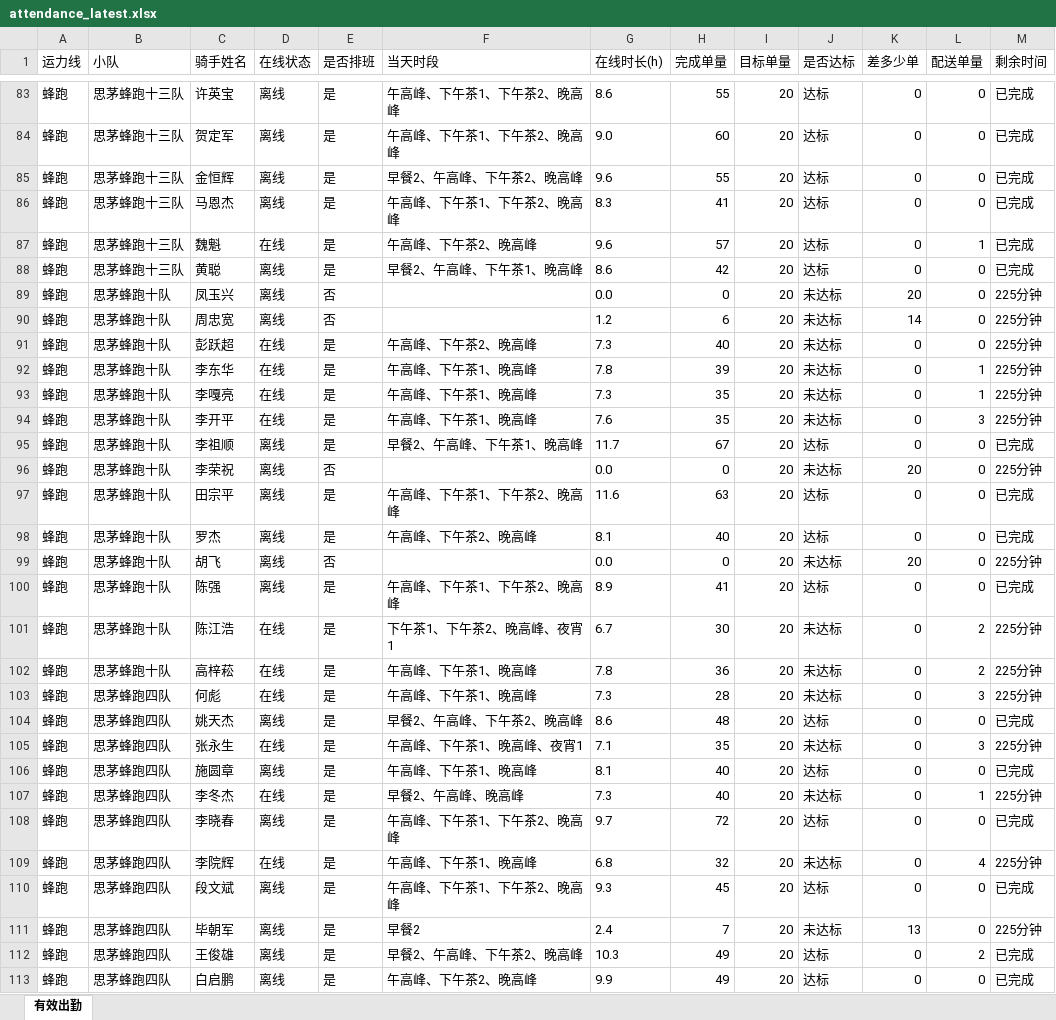
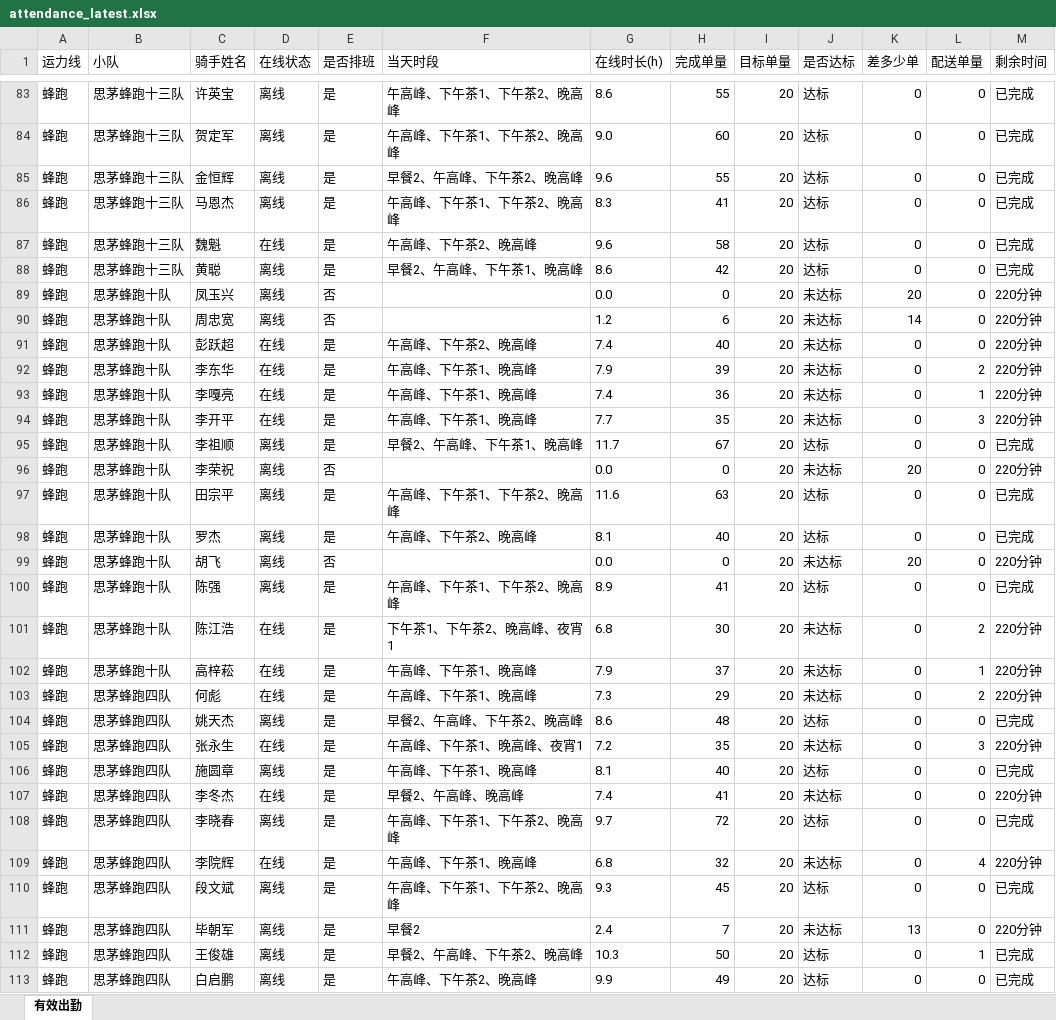
Before and after one commit to 424584635-png/dzt-dashboard, an Excel workbook: public/attendance_latest.xlsx, sheet 有效出勤, drawn as a sheet; only a part is shown, gaps mark what is left out; values as stored, in another font and other column widths than the file's, no borders; the diff covers the shown part only; the diff names each change by its address in the sheet, - before the commit and + after, or states it on an @@ line.

Commit message:
data: 202611032020 (241 骑手)

```diff
--- a/public/attendance_latest.xlsx (sheet 有效出勤)
+++ b/public/attendance_latest.xlsx (sheet 有效出勤)
-H87 (完成单量): 57
+H87 (完成单量): 58
-L87 (配送单量): 1
+L87 (配送单量): 0
-M89:M94 (剩余时间): 225分钟
+M89:M94 (剩余时间): 220分钟
-G91 (在线时长(h)): 7.3
+G91 (在线时长(h)): 7.4
-G92 (在线时长(h)): 7.8
+G92 (在线时长(h)): 7.9
-L92 (配送单量): 1
+L92 (配送单量): 2
-G93 (在线时长(h)): 7.3
+G93 (在线时长(h)): 7.4
-H93 (完成单量): 35
+H93 (完成单量): 36
-G94 (在线时长(h)): 7.6
+G94 (在线时长(h)): 7.7
-M96 (剩余时间): 225分钟
+M96 (剩余时间): 220分钟
-M99 (剩余时间): 225分钟
+M99 (剩余时间): 220分钟
-G101 (在线时长(h)): 6.7
+G101 (在线时长(h)): 6.8
-M101:M103 (剩余时间): 225分钟
+M101:M103 (剩余时间): 220分钟
-G102 (在线时长(h)): 7.8
+G102 (在线时长(h)): 7.9
-H102 (完成单量): 36
+H102 (完成单量): 37
-L102 (配送单量): 2
+L102 (配送单量): 1
-H103 (完成单量): 28
+H103 (完成单量): 29
-L103 (配送单量): 3
+L103 (配送单量): 2
-G105 (在线时长(h)): 7.1
+G105 (在线时长(h)): 7.2
-M105 (剩余时间): 225分钟
+M105 (剩余时间): 220分钟
-G107 (在线时长(h)): 7.3
+G107 (在线时长(h)): 7.4
-H107 (完成单量): 40
+H107 (完成单量): 41
-L107 (配送单量): 1
+L107 (配送单量): 0
-M107 (剩余时间): 225分钟
+M107 (剩余时间): 220分钟
-M109 (剩余时间): 225分钟
+M109 (剩余时间): 220分钟
-M111 (剩余时间): 225分钟
+M111 (剩余时间): 220分钟
-H112 (完成单量): 49
+H112 (完成单量): 50
-L112 (配送单量): 2
+L112 (配送单量): 1
```
Also changed, not shown: 263 edited cells elsewhere in this sheet, 6 other files.
